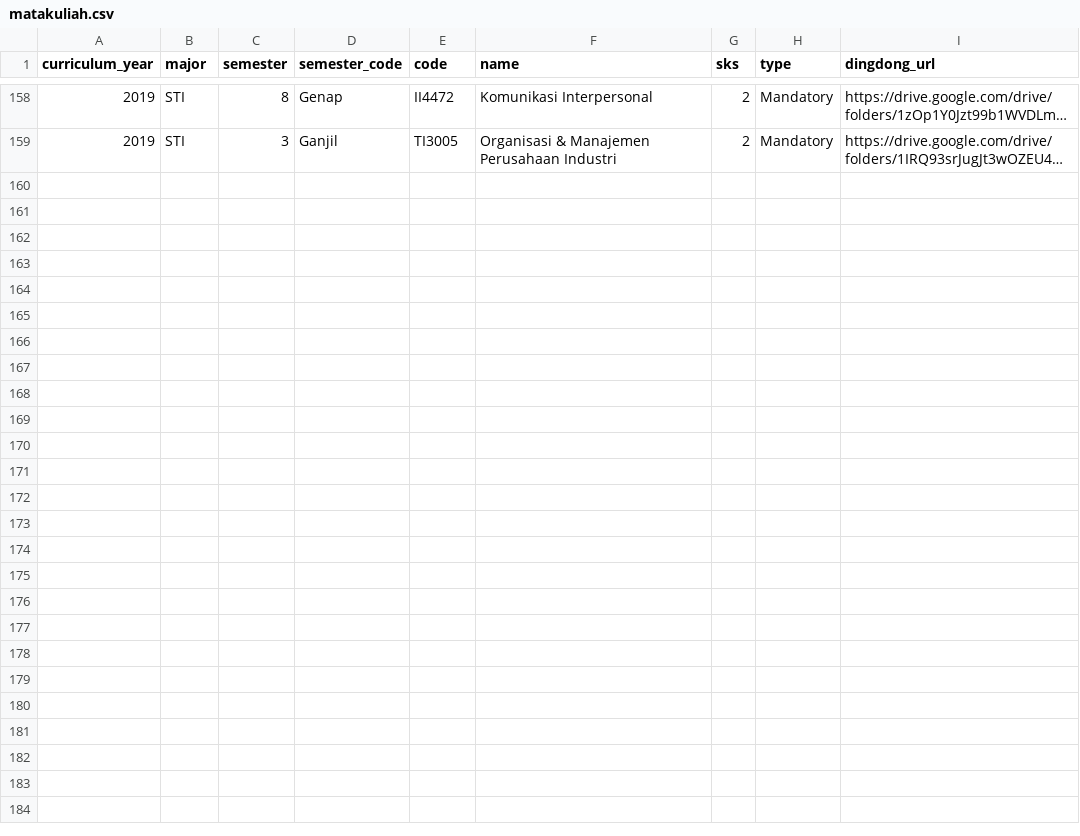
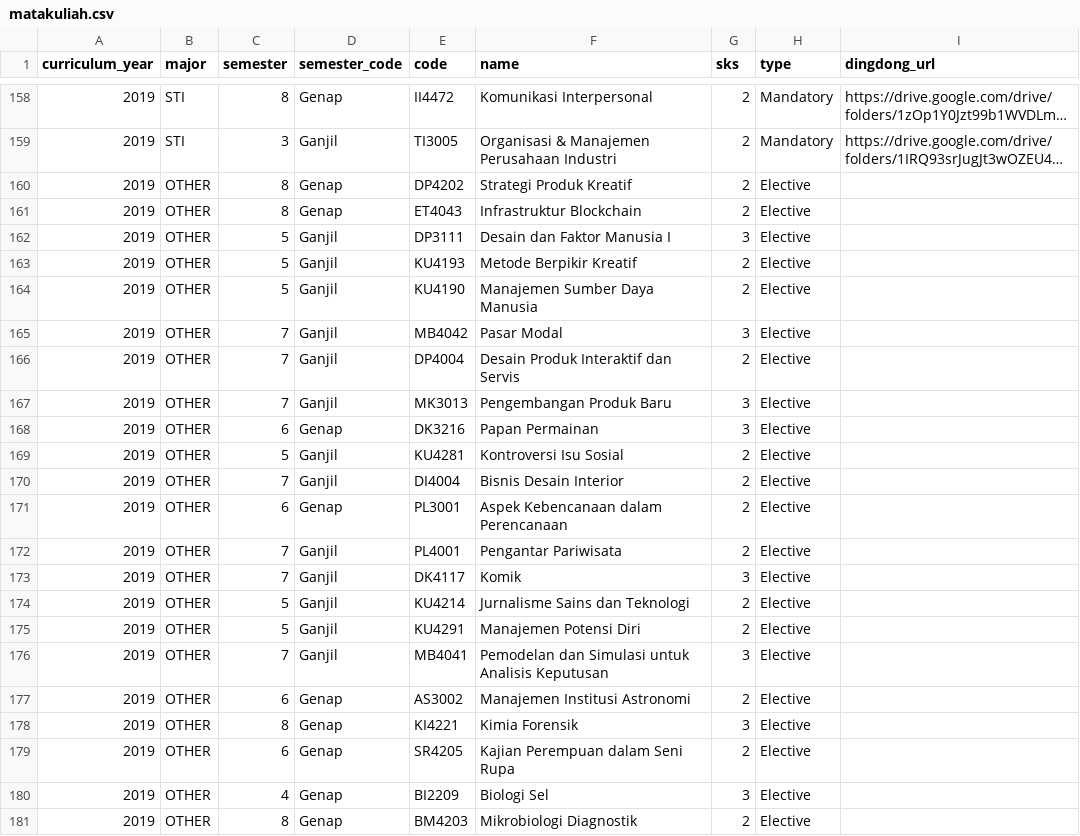
Before and after one commit to pablonification/pips, a CSV file: apps/api/src/db/seed/matakuliah.csv, drawn as a sheet; only a part is shown, gaps mark what is left out; long unchanged cells end in …; the diff names each change by its address in the sheet, - before the commit and + after, or states it on an @@ line.

Commit message:
feat: add testimoni sti seeder, update matakuliah.csv

```diff
--- a/apps/api/src/db/seed/matakuliah.csv
+++ b/apps/api/src/db/seed/matakuliah.csv
+row 160: 2019 | OTHER | 8 | Genap | DP4202 | Strategi Produk Kreatif | 2 | Elective
+row 161: 2019 | OTHER | 8 | Genap | ET4043 | Infrastruktur Blockchain | 2 | Elective
+row 162: 2019 | OTHER | 5 | Ganjil | DP3111 | Desain dan Faktor Manusia I | 3 | Elective
+row 163: 2019 | OTHER | 5 | Ganjil | KU4193 | Metode Berpikir Kreatif | 2 | Elective
+row 164: 2019 | OTHER | 5 | Ganjil | KU4190 | Manajemen Sumber Daya Manusia | 2 | Elective
+row 165: 2019 | OTHER | 7 | Ganjil | MB4042 | Pasar Modal | 3 | Elective
+row 166: 2019 | OTHER | 7 | Ganjil | DP4004 | Desain Produk Interaktif dan Servis | 2 | Elective
+row 167: 2019 | OTHER | 7 | Ganjil | MK3013 | Pengembangan Produk Baru | 3 | Elective
+row 168: 2019 | OTHER | 6 | Genap | DK3216 | Papan Permainan | 3 | Elective
+row 169: 2019 | OTHER | 5 | Ganjil | KU4281 | Kontroversi Isu Sosial | 2 | Elective
+row 170: 2019 | OTHER | 7 | Ganjil | DI4004 | Bisnis Desain Interior | 2 | Elective
+row 171: 2019 | OTHER | 6 | Genap | PL3001 | Aspek Kebencanaan dalam Perencanaan | 2 | Elective
+row 172: 2019 | OTHER | 7 | Ganjil | PL4001 | Pengantar Pariwisata | 2 | Elective
+row 173: 2019 | OTHER | 7 | Ganjil | DK4117 | Komik | 3 | Elective
+row 174: 2019 | OTHER | 5 | Ganjil | KU4214 | Jurnalisme Sains dan Teknologi | 2 | Elective
+row 175: 2019 | OTHER | 5 | Ganjil | KU4291 | Manajemen Potensi Diri | 2 | Elective
+row 176: 2019 | OTHER | 7 | Ganjil | MB4041 | Pemodelan dan Simulasi untuk Analisis Keputusan | 3 | Elective
+row 177: 2019 | OTHER | 6 | Genap | AS3002 | Manajemen Institusi Astronomi | 2 | Elective
+row 178: 2019 | OTHER | 8 | Genap | KI4221 | Kimia Forensik | 3 | Elective
+row 179: 2019 | OTHER | 6 | Genap | SR4205 | Kajian Perempuan dalam Seni Rupa | 2 | Elective
+row 180: 2019 | OTHER | 4 | Genap | BI2209 | Biologi Sel | 3 | Elective
+row 181: 2019 | OTHER | 8 | Genap | BM4203 | Mikrobiologi Diagnostik | 2 | Elective
```
Also changed, not shown: 3 other files.
